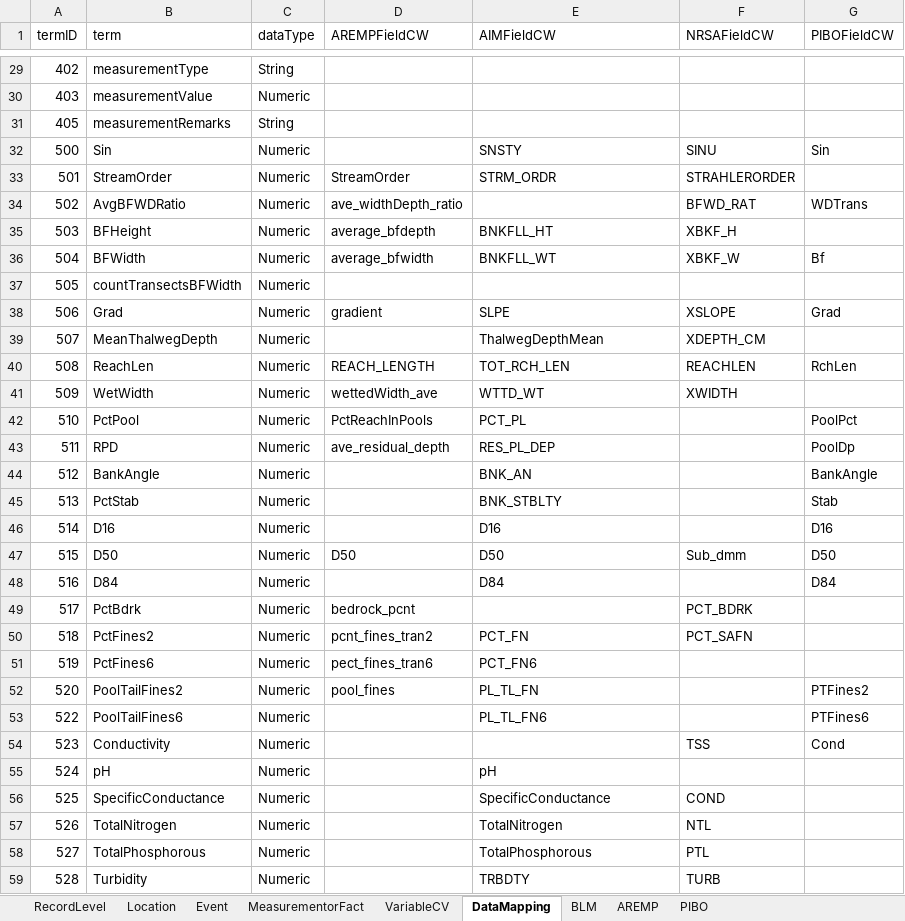
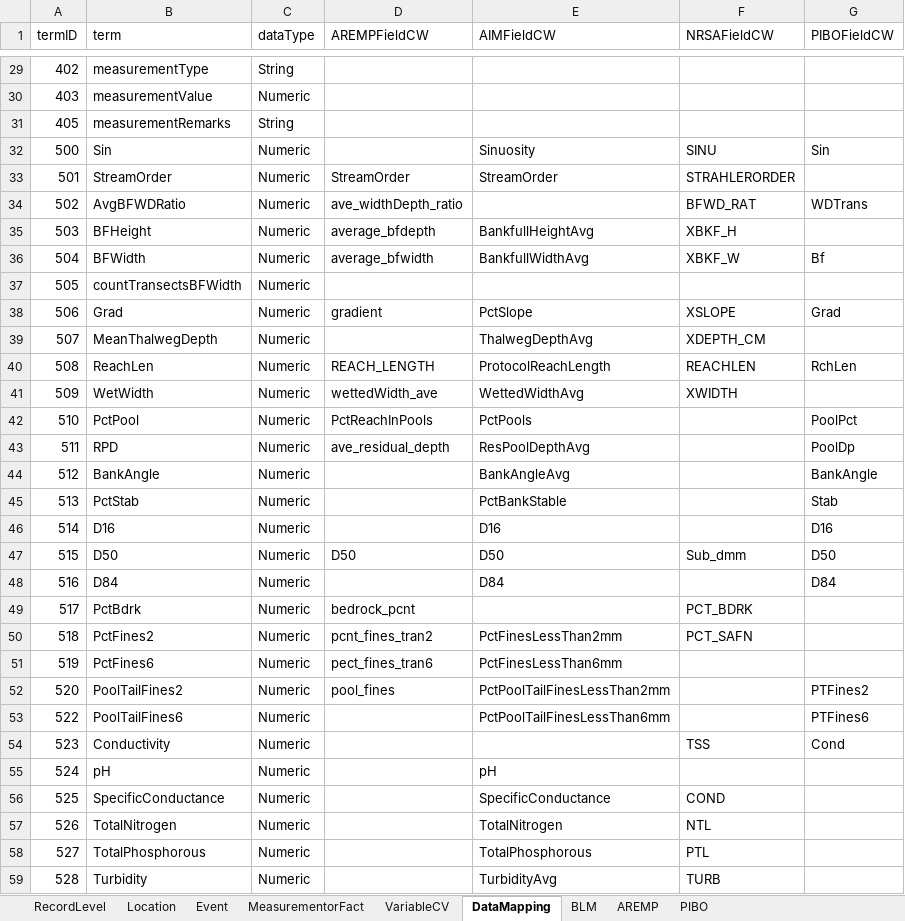
Before and after one commit to rascully/Stream-Monitoring-Data-Exchange-Specifications, an Excel workbook: Other Tables/PropertyRegistry.xlsx, sheet DataMapping, drawn as a sheet; only a part is shown, gaps mark what is left out; values as stored, in another font and other column widths than the file's, no borders; the diff covers the shown part only; the diff names each change by its address in the sheet, - before the commit and + after, or states it on an @@ line.

```diff
--- a/Other Tables/PropertyRegistry.xlsx (sheet DataMapping)
+++ b/Other Tables/PropertyRegistry.xlsx (sheet DataMapping)
-E32 (AIMFieldCW): SNSTY
+E32 (AIMFieldCW): Sinuosity
-E33 (AIMFieldCW): STRM_ORDR
+E33 (AIMFieldCW): StreamOrder
-E35 (AIMFieldCW): BNKFLL_HT
+E35 (AIMFieldCW): BankfullHeightAvg
-E36 (AIMFieldCW): BNKFLL_WT
+E36 (AIMFieldCW): BankfullWidthAvg
-E38 (AIMFieldCW): SLPE
+E38 (AIMFieldCW): PctSlope
-E39 (AIMFieldCW): ThalwegDepthMean
+E39 (AIMFieldCW): ThalwegDepthAvg
-E40 (AIMFieldCW): TOT_RCH_LEN
+E40 (AIMFieldCW): ProtocolReachLength
-E41 (AIMFieldCW): WTTD_WT
+E41 (AIMFieldCW): WettedWidthAvg
-E42 (AIMFieldCW): PCT_PL
+E42 (AIMFieldCW): PctPools
-E43 (AIMFieldCW): RES_PL_DEP
+E43 (AIMFieldCW): ResPoolDepthAvg
-E44 (AIMFieldCW): BNK_AN
+E44 (AIMFieldCW): BankAngleAvg
-E45 (AIMFieldCW): BNK_STBLTY
+E45 (AIMFieldCW): PctBankStable
-E50 (AIMFieldCW): PCT_FN
+E50 (AIMFieldCW): PctFinesLessThan2mm
-E51 (AIMFieldCW): PCT_FN6
+E51 (AIMFieldCW): PctFinesLessThan6mm
-E52 (AIMFieldCW): PL_TL_FN
+E52 (AIMFieldCW): PctPoolTailFinesLessThan2mm
-E53 (AIMFieldCW): PL_TL_FN6
+E53 (AIMFieldCW): PctPoolTailFinesLessThan6mm
-E59 (AIMFieldCW): TRBDTY
+E59 (AIMFieldCW): TurbidityAvg
```
Also changed, not shown: 9 edited cells elsewhere in this sheet, Data/Metadata.xlsx, 10 other files.
